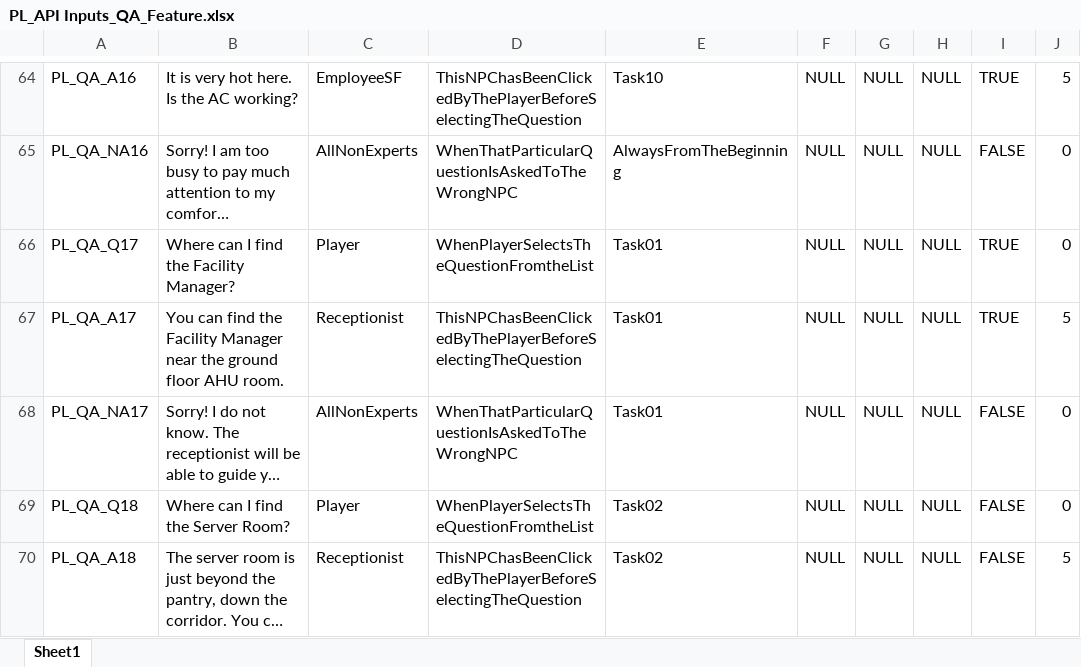
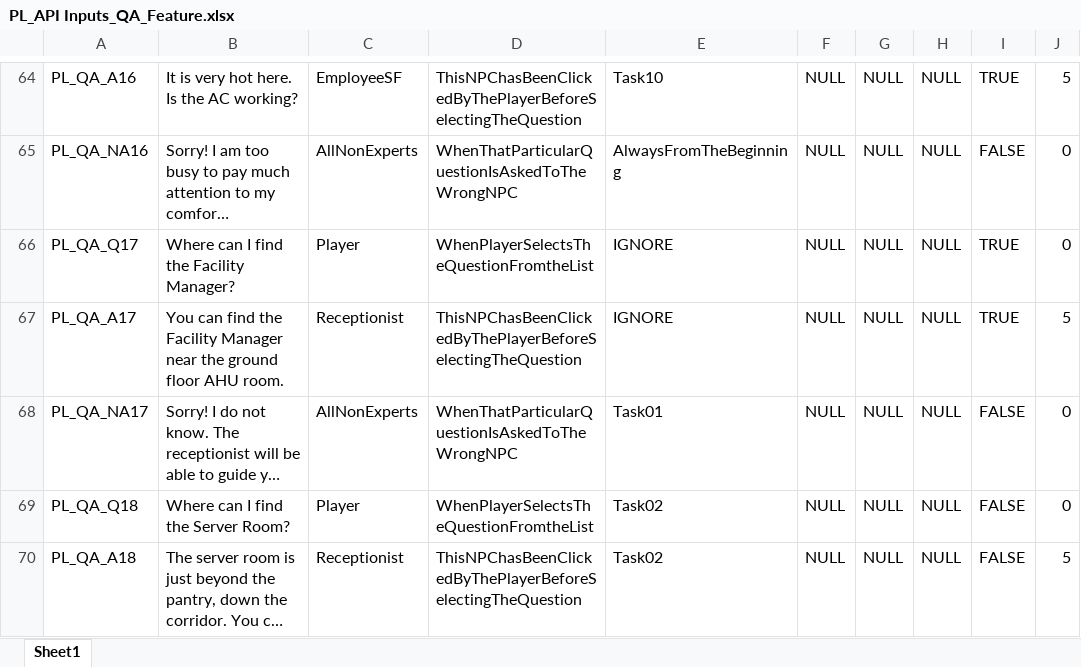
Before and after one commit to Anithaconsultant/hvac_login, an Excel workbook: phantomload_dev/static/docs/PL_API Inputs_QA_Feature.xlsx, sheet Sheet1, drawn as a sheet; only a part is shown, gaps mark what is left out; long unchanged cells end in …; values as stored, in another font and other column widths than the file's, no cell formats; charts and pictures not drawn; the diff covers the shown part only; the diff names each change by its address in the sheet, - before the commit and + after, or states it on an @@ line.

```diff
--- a/phantomload_dev/static/docs/PL_API Inputs_QA_Feature.xlsx (sheet Sheet1)
+++ b/phantomload_dev/static/docs/PL_API Inputs_QA_Feature.xlsx (sheet Sheet1)
-E66:E67: Task01
+E66:E67: IGNORE
```
Also changed, not shown: 26 added rows and 13 edited cells elsewhere in this sheet, cell formats, phantomload_dev/static/docs/Task08/L1_T08_API data.xlsx, 20 other files.
